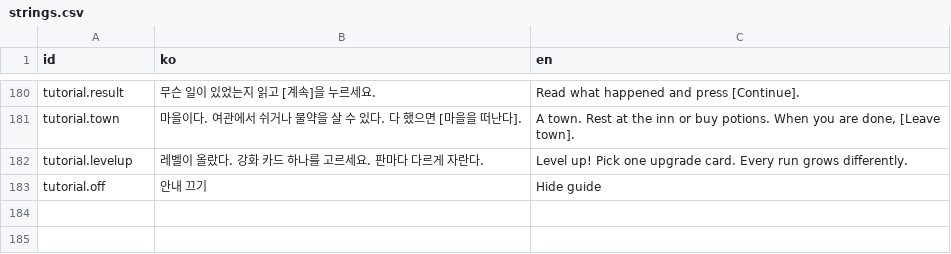
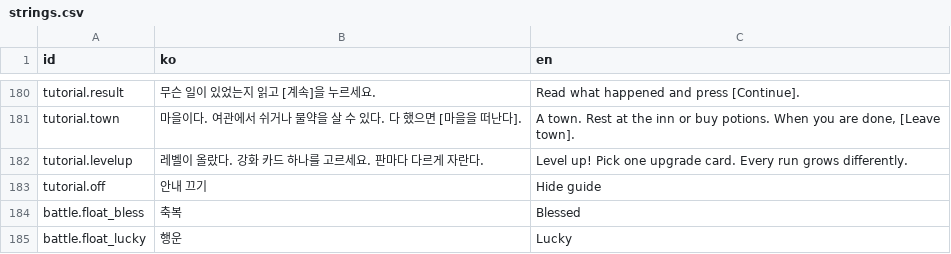
Before and after one commit to LeArc6910/hero-to-you, a CSV file: Assets/_Project/Resources/Data/Ui/strings.csv, drawn as a sheet; only a part is shown, gaps mark what is left out.

Commit message:
Fix particles in battle lines and tag bless and luck events
Three battle sentences kept fixed particles from the old code and read
wrong after some names; they use particle marks now. Bless and lucky
coin events carry a Note so the screen picks its floating word without
looking for Korean text. Battle tests pass the sheets instead of a
static fallback.

```diff
--- a/Assets/_Project/Resources/Data/Ui/strings.csv
+++ b/Assets/_Project/Resources/Data/Ui/strings.csv
@@ -183 +183,3 @@ tutorial.levelup,레벨이 올랐다. 강화 카드 하나를 고르세요. 판
 tutorial.off,안내 끄기,Hide guide
+battle.float_bless,축복,Blessed
+battle.float_lucky,행운,Lucky
```
Also changed, not shown: Assets/_Project/Resources/Data/Text/battle.csv, 7 other files.
